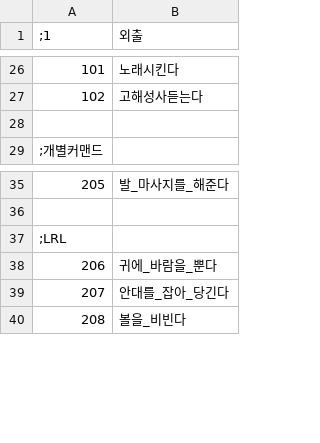
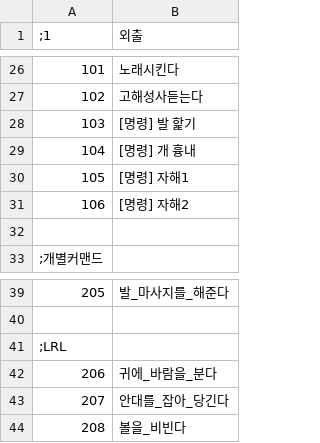
Before and after one commit to SecretU4/eraLAO, a CSV file: CSV/TRAIN.csv, drawn as a sheet; only a part is shown, gaps mark what is left out.

```diff
--- a/CSV/TRAIN.csv
+++ b/CSV/TRAIN.csv
@@ -27,2 +27,6 @@
 102,고해성사듣는다
+103,[명령] 발 핥기
+104,[명령] 개 흉내
+105,[명령] 자해1
+106,[명령] 자해2
 
@@ -37,3 +41,3 @@
 ;LRL
-206,귀에_바람을_뿐다
+206,귀에_바람을_분다
 207,안대를_잡아_당긴다
```
Also changed, not shown: 5 other files.
